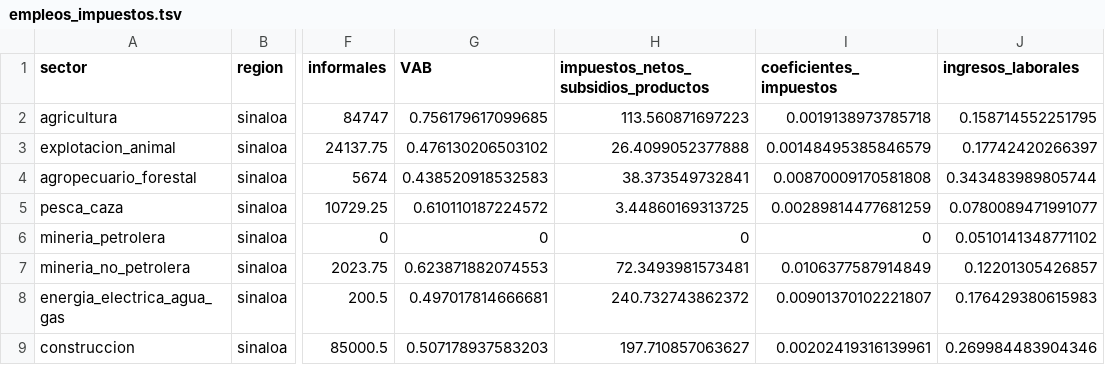
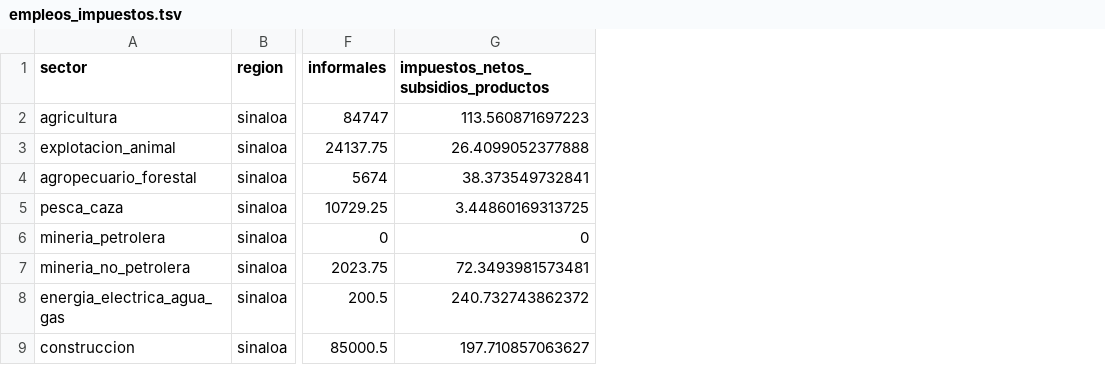
Before and after one commit to elbecerrasoto/sincal, a TSV file: data/empleos_impuestos.tsv, drawn as a sheet; only a part is shown, gaps mark what is left out; the diff names each change by its address in the sheet, - before the commit and + after, or states it on an @@ line.

Commit message:
rm and and columns on data files

```diff
--- a/data/empleos_impuestos.tsv
+++ b/data/empleos_impuestos.tsv
-column G (VAB), rows 2-9: 0.756179617099685 | 0.476130206503102 | 0.438520918532583 | 0.610110187224572 | 0 | 0.623871882074553 | 0.497017814666681 | 0.507178937583203
-column I (coeficientes_impuestos), rows 2-9: 0.0019138973785718 | 0.00148495385846579 | 0.00870009170581808 | 0.00289814477681259 | 0 | 0.0106377587914849 | 0.00901370102221807 | 0.00202419316139961
-column J (ingresos_laborales), rows 2-9: 0.158714552251795 | 0.17742420266397 | 0.343483989805744 | 0.0780089471991077 | 0.0510141348771102 | 0.12201305426857 | 0.176429380615983 | 0.269984483904346
```
Also changed, not shown: data/input_base.tsv.
